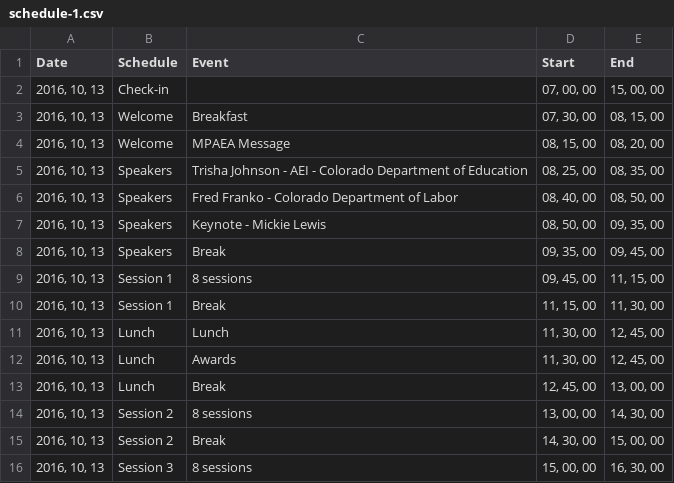
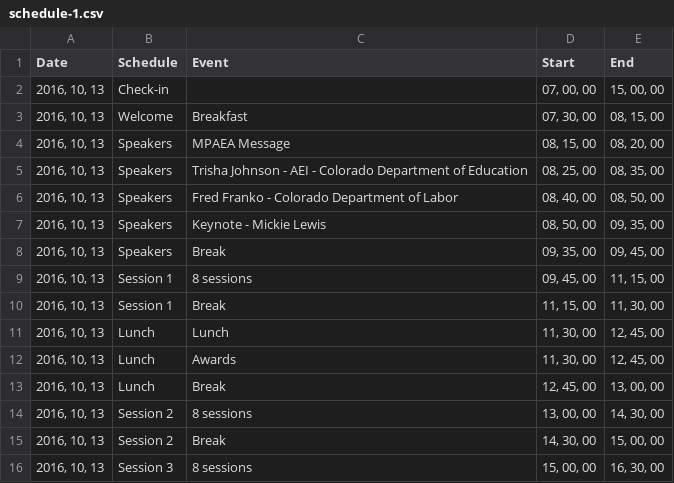
Before and after one commit to caepa/caepa.github.io, a CSV file: _data/2016/schedule-1.csv, drawn as a sheet.

Commit message:
homepage schedule

```diff
--- a/_data/2016/schedule-1.csv
+++ b/_data/2016/schedule-1.csv
@@ -3,3 +3,3 @@ Date,Schedule,Event,Start,End
 "2016, 10, 13",Welcome,Breakfast,"07, 30, 00","08, 15, 00"
-"2016, 10, 13",Welcome,MPAEA Message,"08, 15, 00","08, 20, 00"
+"2016, 10, 13",Speakers,MPAEA Message,"08, 15, 00","08, 20, 00"
 "2016, 10, 13",Speakers,Trisha Johnson - AEI - Colorado Department of Education,"08, 25, 00","08, 35, 00"
```
Also changed, not shown: 4 other files.
